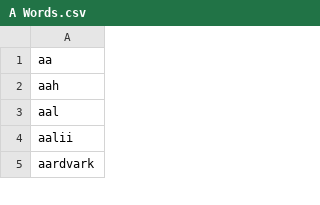
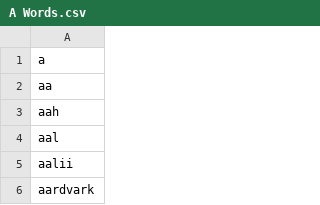
Before and after one commit to ewdicus/simpleanagrams, a CSV file: static/word_lists/A Words.csv, drawn as a sheet; only a part is shown.

Commit message:
Add the word 'a' to the A Words list

```diff
--- a/static/word_lists/A Words.csv
+++ b/static/word_lists/A Words.csv
@@ -1 +1,2 @@
+a
 aa
```
